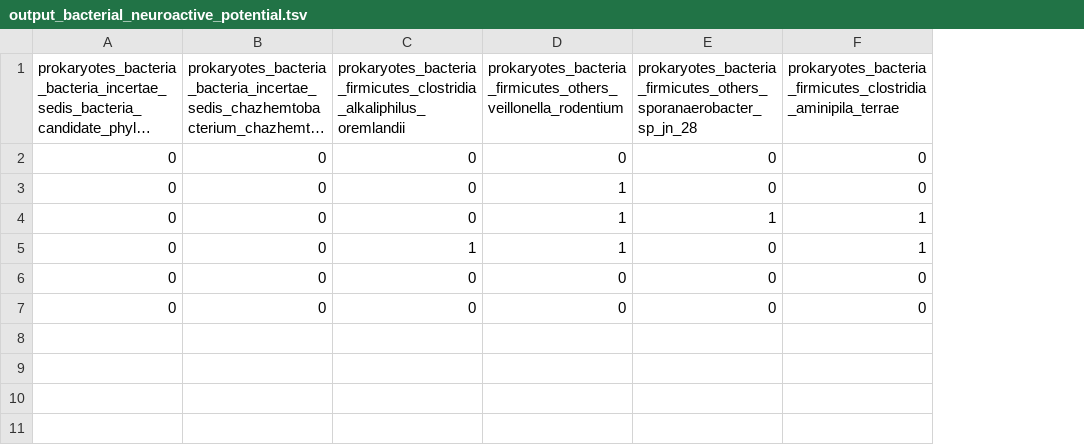
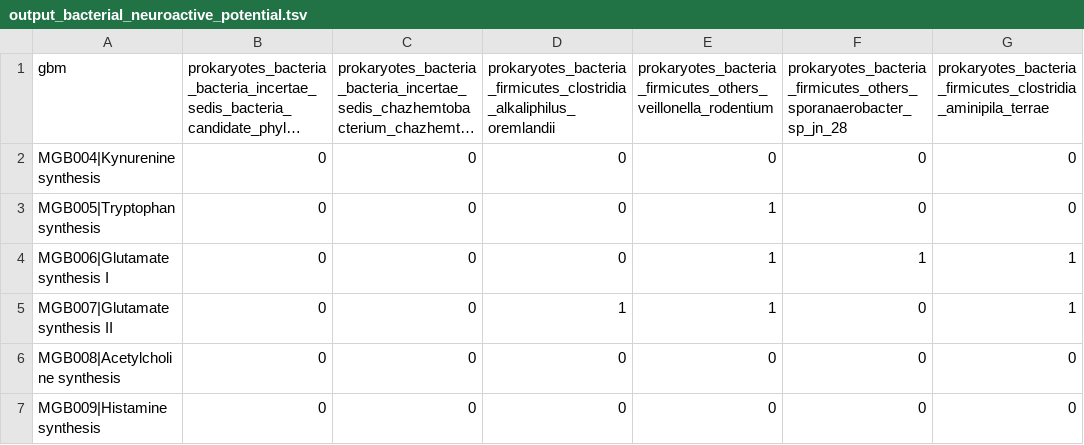
Before and after one commit to Benjamin-Valderrama/kegg_probiotics, a TSV file: examples/output_bacterial_neuroactive_potential.tsv, drawn as a sheet; long unchanged cells end in …; the diff names each change by its address in the sheet, - before the commit and + after, or states it on an @@ line.

Commit message:
fix example outputs

```diff
--- a/examples/output_bacterial_neuroactive_potential.tsv
+++ b/examples/output_bacterial_neuroactive_potential.tsv
+column A (gbm), rows 2-7: MGB004|Kynurenine synthesis | MGB005|Tryptophan synthesis | MGB006|Glutamate synthesis I | MGB007|Glutamate synthesis II | MGB008|Acetylcholine synthesis | MGB009|Histamine synthesis
```
Also changed, not shown: examples/output_prebiotic_degrading_bacteria.tsv.
